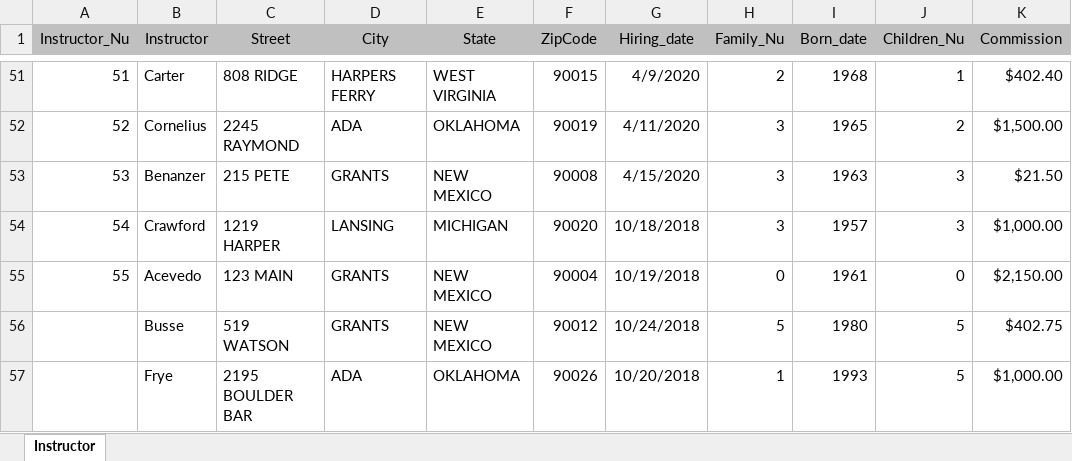
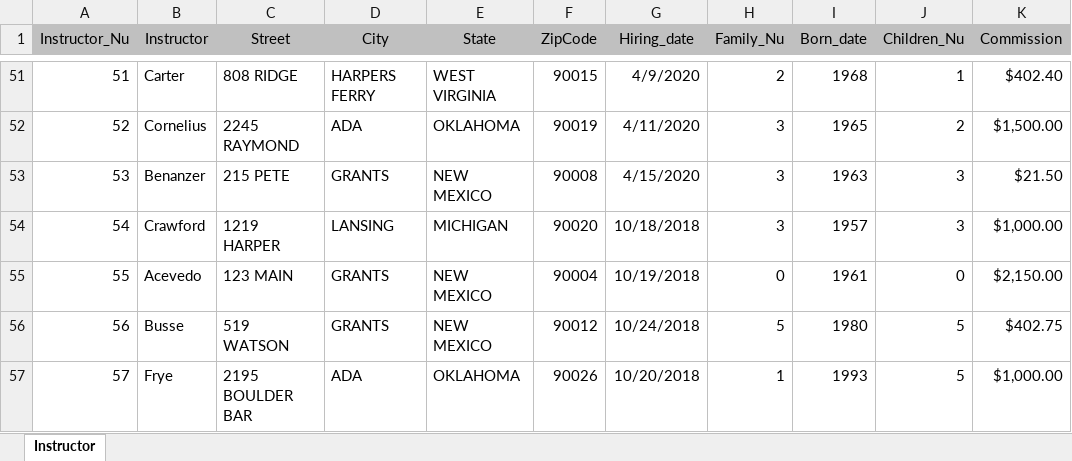
Before and after one commit to fpmirabile/tpo-sist-decisiones, an Excel workbook: Instructors.xlsx, sheet Instructor, drawn as a sheet; only a part is shown, gaps mark what is left out; values as stored, in another font and other column widths than the file's, no borders; charts and pictures not drawn; the diff names each change by its address in the sheet, - before the commit and + after, or states it on an @@ line.

Commit message:
Agrego archivo de queries y actualizo algunos valores del xlsx de instructores

```diff
--- a/Instructors.xlsx (sheet Instructor)
+++ b/Instructors.xlsx (sheet Instructor)
-A56 (Instructor_Nu): (empty)
+A56 (Instructor_Nu): 56
-A57 (Instructor_Nu): (empty)
+A57 (Instructor_Nu): 57
```
Also changed, not shown: charts or pictures, 4 other files.
